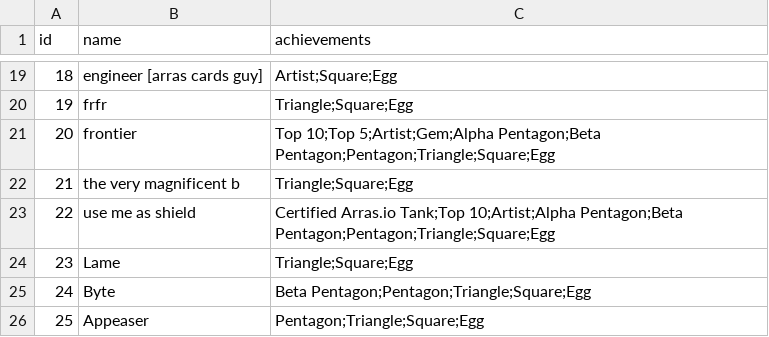
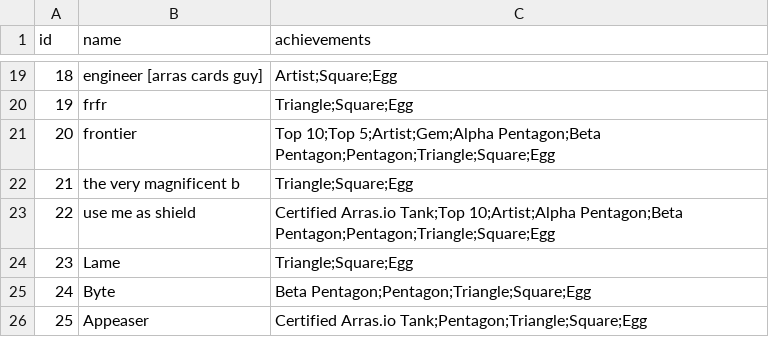
Before and after one commit to shortcut1power/arrascordle, a CSV file: info/users.csv, drawn as a sheet; only a part is shown, gaps mark what is left out.

Commit message:
Update users.csv

```diff
--- a/info/users.csv
+++ b/info/users.csv
@@ -25,2 +25,2 @@ id,name,achievements
 24,Byte,Beta Pentagon;Pentagon;Triangle;Square;Egg
-25,Appeaser,Pentagon;Triangle;Square;Egg
+25,Appeaser,Certified Arras.io Tank;Pentagon;Triangle;Square;Egg
```
